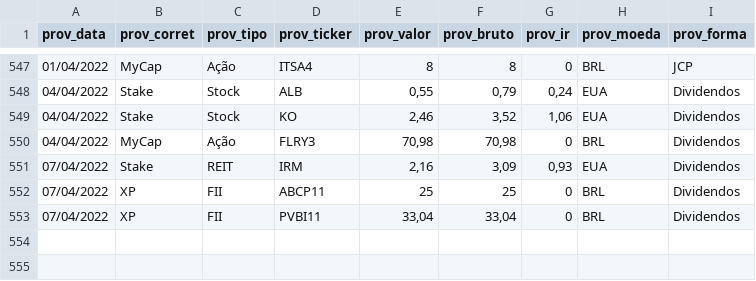
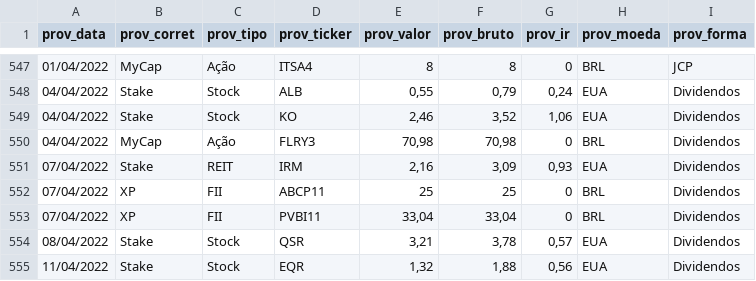
Before and after one commit to renatosts/sql_test, a CSV file: CSV/ProventosAcao.csv, drawn as a sheet; only a part is shown, gaps mark what is left out; the diff names each change by its address in the sheet, - before the commit and + after, or states it on an @@ line.

```diff
--- a/CSV/ProventosAcao.csv
+++ b/CSV/ProventosAcao.csv
+row 554: 08/04/2022 | Stake | Stock | QSR | 3,21 | 3,78 | 0,57 | EUA | Dividendos
+row 555: 11/04/2022 | Stake | Stock | EQR | 1,32 | 1,88 | 0,56 | EUA | Dividendos
```
Also changed, not shown: CSV/DolarOficial.csv, CSV/Investimento.csv, 1 other file.
